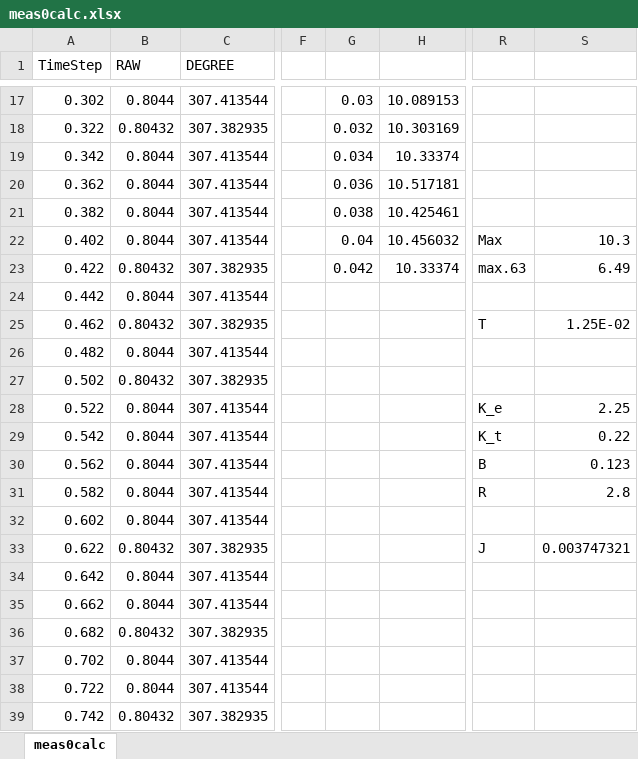
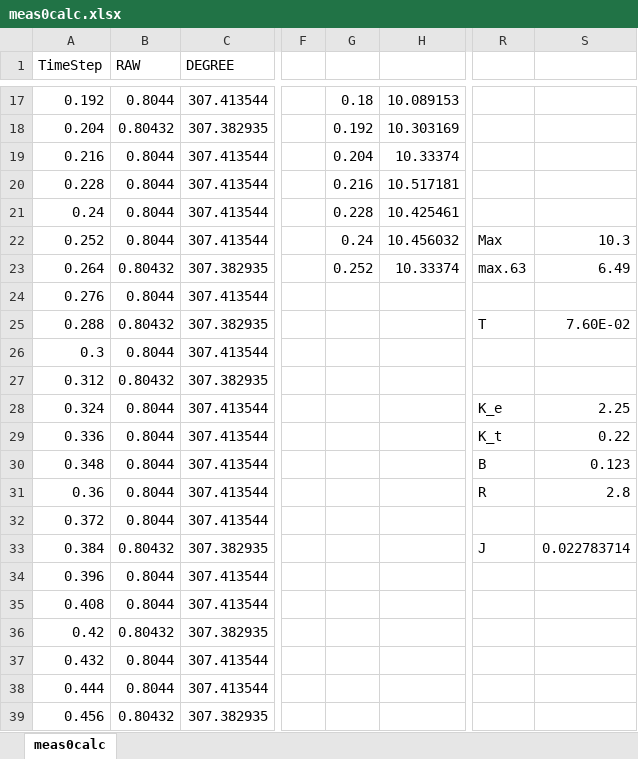
Before and after one commit to fred441a/3Dprinter-BLDC-control, an Excel workbook: CSV/meas0calc.xlsx, sheet meas0calc, drawn as a sheet; only a part is shown, gaps mark what is left out; values as stored, in another font and other column widths than the file's, no borders; charts and pictures not drawn; the diff covers the shown part only; the diff names each change by its address in the sheet, - before the commit and + after, or states it on an @@ line.

Commit message:
new calc for J

```diff
--- a/CSV/meas0calc.xlsx (sheet meas0calc)
+++ b/CSV/meas0calc.xlsx (sheet meas0calc)
-A17 (TimeStep): 0.302
+A17 (TimeStep): 0.192
-G17: 0.03
+G17: 0.18
-A18 (TimeStep): 0.322
+A18 (TimeStep): 0.204
-G18: 0.032
+G18: 0.192
-A19 (TimeStep): 0.342
+A19 (TimeStep): 0.216
-G19: 0.034
+G19: 0.204
-A20 (TimeStep): 0.362
+A20 (TimeStep): 0.228
-G20: 0.036
+G20: 0.216
-A21 (TimeStep): 0.382
+A21 (TimeStep): 0.24
-G21: 0.038
+G21: 0.228
-A22 (TimeStep): 0.402
+A22 (TimeStep): 0.252
-G22: 0.04
+G22: 0.24
-A23 (TimeStep): 0.422
+A23 (TimeStep): 0.264
-G23: 0.042
+G23: 0.252
-A24 (TimeStep): 0.442
+A24 (TimeStep): 0.276
-A25 (TimeStep): 0.462
+A25 (TimeStep): 0.288
-S25: 1.25E-02
+S25: 7.60E-02
-A26 (TimeStep): 0.482
+A26 (TimeStep): 0.3
-A27 (TimeStep): 0.502
+A27 (TimeStep): 0.312
-A28 (TimeStep): 0.522
+A28 (TimeStep): 0.324
-A29 (TimeStep): 0.542
+A29 (TimeStep): 0.336
-A30 (TimeStep): 0.562
+A30 (TimeStep): 0.348
-A31 (TimeStep): 0.582
+A31 (TimeStep): 0.36
-A32 (TimeStep): 0.602
+A32 (TimeStep): 0.372
-A33 (TimeStep): 0.622
+A33 (TimeStep): 0.384
-S33: 0.003747321
+S33: 0.022783714
-A34 (TimeStep): 0.642
+A34 (TimeStep): 0.396
-A35 (TimeStep): 0.662
+A35 (TimeStep): 0.408
-A36 (TimeStep): 0.682
+A36 (TimeStep): 0.42
-A37 (TimeStep): 0.702
+A37 (TimeStep): 0.432
-A38 (TimeStep): 0.722
+A38 (TimeStep): 0.444
-A39 (TimeStep): 0.742
+A39 (TimeStep): 0.456
```
Also changed, not shown: 178 edited cells elsewhere in this sheet, charts or pictures, 7 other files.
